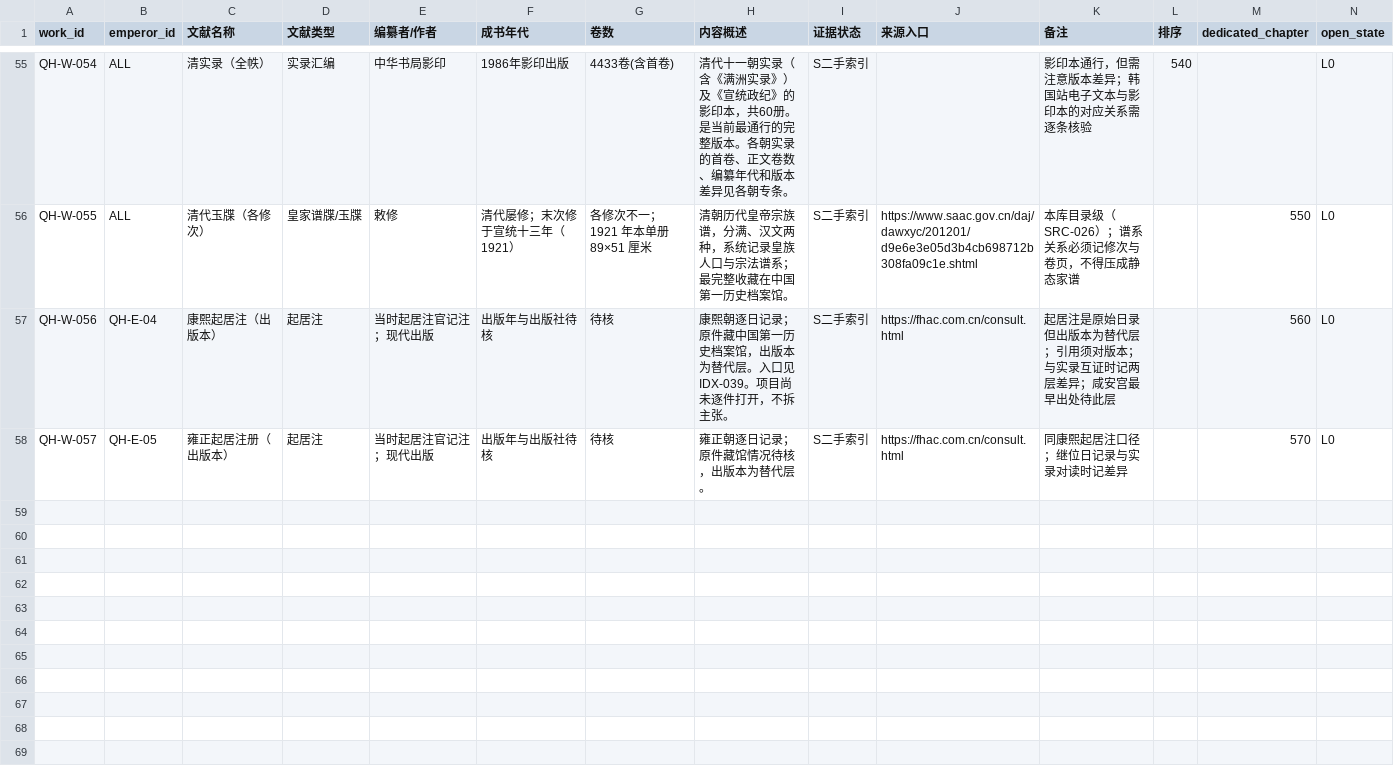
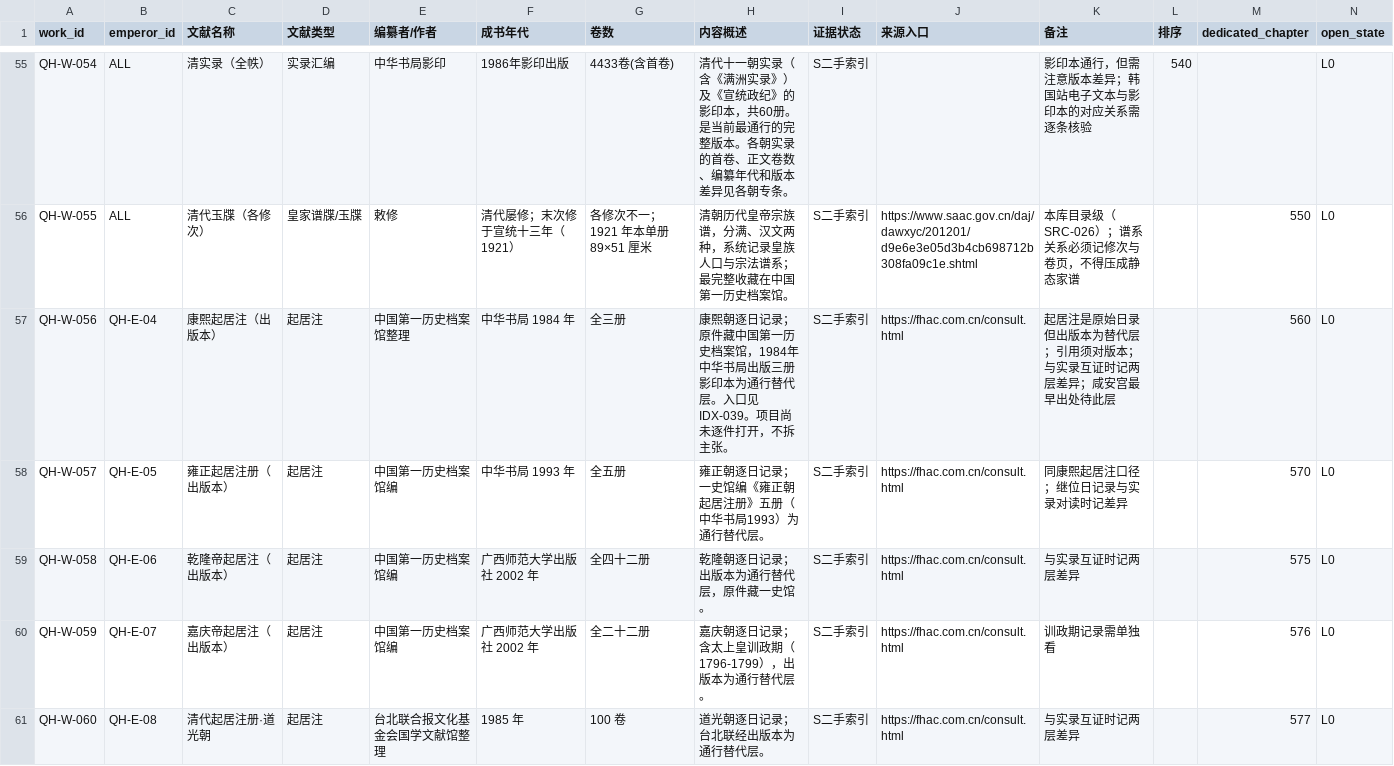
Before and after one commit to zonglinxie-cyber/qing-history-evidence-base, a CSV file: data/imperial-works.csv, drawn as a sheet; only a part is shown, gaps mark what is left out; the diff covers the shown part only.

```diff
--- a/data/imperial-works.csv
+++ b/data/imperial-works.csv
@@ -56,3 +56,6 @@ QH-W-054,ALL,清实录（全帙）,实录汇编,中华书局影印,1986年影印
 QH-W-055,ALL,清代玉牒（各修次）,皇家谱牒/玉牒,敕修,清代屡修；末次修于宣统十三年（1921）,各修次不一；1921 年本单册 89×51 厘米,清朝历代皇帝宗族谱，分满、汉文两种，系统记录皇族人口与宗法谱系；最完整收藏在中国第一历史档案馆。,S二手索引,https://www.saac.gov.cn/daj/dawxyc/201201/d9e6e3e05d3b4cb698712b308fa09c1e.shtml,本库目录级（SRC-026）；谱系关系必须记修次与卷页，不得压成静态家谱,,550,L0
-QH-W-056,QH-E-04,康熙起居注（出版本）,起居注,当时起居注官记注；现代出版,出版年与出版社待核,待核,康熙朝逐日记录；原件藏中国第一历史档案馆，出版本为替代层。入口见IDX-039。项目尚未逐件打开，不拆主张。,S二手索引,https://fhac.com.cn/consult.html,起居注是原始日录但出版本为替代层；引用须对版本；与实录互证时记两层差异；咸安宫最早出处待此层,,560,L0
-QH-W-057,QH-E-05,雍正起居注册（出版本）,起居注,当时起居注官记注；现代出版,出版年与出版社待核,待核,雍正朝逐日记录；原件藏馆情况待核，出版本为替代层。,S二手索引,https://fhac.com.cn/consult.html,同康熙起居注口径；继位日记录与实录对读时记差异,,570,L0
+QH-W-056,QH-E-04,康熙起居注（出版本）,起居注,中国第一历史档案馆整理,中华书局 1984 年,全三册,康熙朝逐日记录；原件藏中国第一历史档案馆，1984年中华书局出版三册影印本为通行替代层。入口见IDX-039。项目尚未逐件打开，不拆主张。,S二手索引,https://fhac.com.cn/consult.html,起居注是原始日录但出版本为替代层；引用须对版本；与实录互证时记两层差异；咸安宫最早出处待此层,,560,L0
+QH-W-057,QH-E-05,雍正起居注册（出版本）,起居注,中国第一历史档案馆编,中华书局 1993 年,全五册,雍正朝逐日记录；一史馆编《雍正朝起居注册》五册（中华书局1993）为通行替代层。,S二手索引,https://fhac.com.cn/consult.html,同康熙起居注口径；继位日记录与实录对读时记差异,,570,L0
+QH-W-058,QH-E-06,乾隆帝起居注（出版本）,起居注,中国第一历史档案馆编,广西师范大学出版社 2002 年,全四十二册,乾隆朝逐日记录；出版本为通行替代层，原件藏一史馆。,S二手索引,https://fhac.com.cn/consult.html,与实录互证时记两层差异,,575,L0
+QH-W-059,QH-E-07,嘉庆帝起居注（出版本）,起居注,中国第一历史档案馆编,广西师范大学出版社 2002 年,全二十二册,嘉庆朝逐日记录；含太上皇训政期（1796-1799），出版本为通行替代层。,S二手索引,https://fhac.com.cn/consult.html,训政期记录需单独看,,576,L0
+QH-W-060,QH-E-08,清代起居注册·道光朝,起居注,台北联合报文化基金会国学文献馆整理,1985 年,100 卷,道光朝逐日记录；台北联经出版本为通行替代层。,S二手索引,https://fhac.com.cn/consult.html,与实录互证时记两层差异,,577,L0
```
Also changed, not shown: 4 added rows elsewhere in this file, data/chapters.csv, data/data-manifest.csv, 25 other files.
